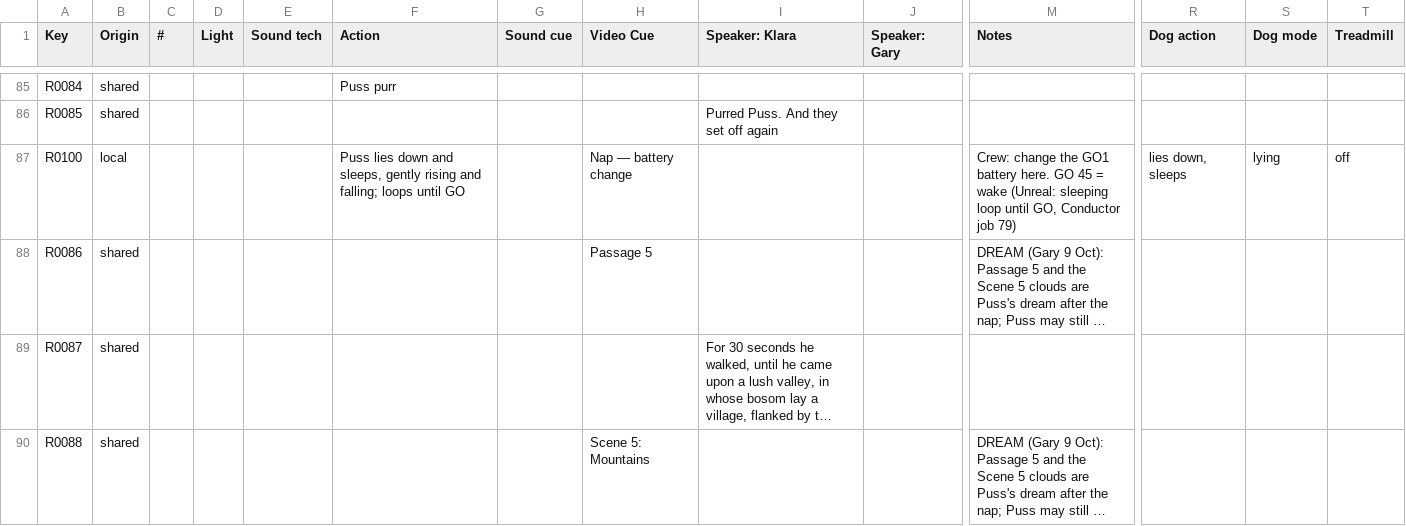
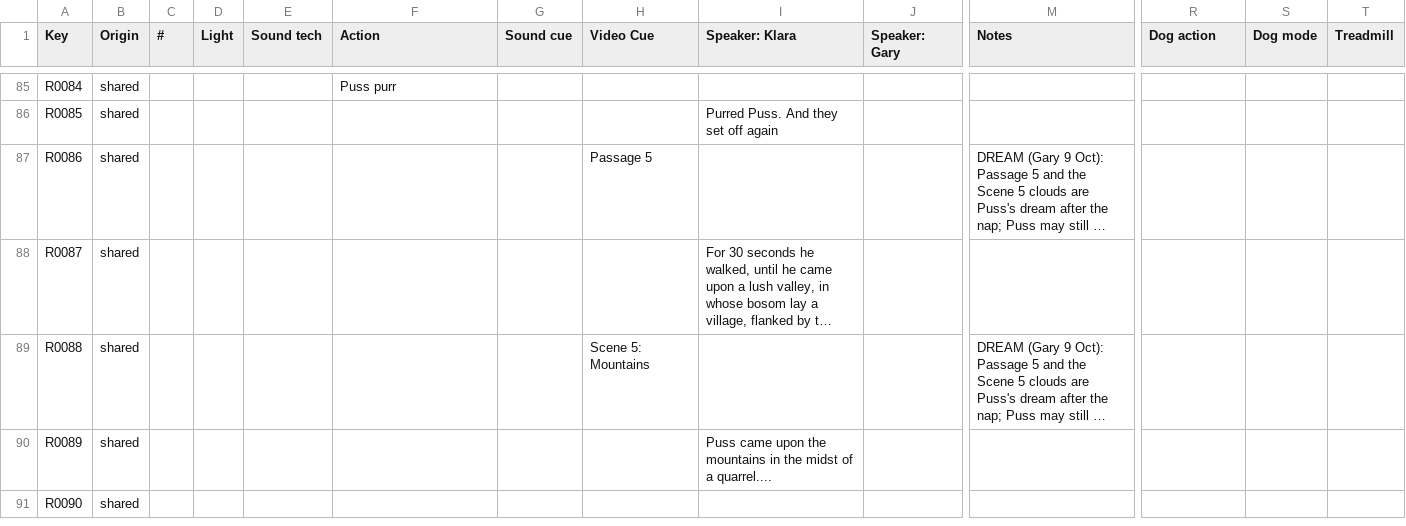
Before and after one commit to rokeby/puss-stage, a CSV file: Docs/CueSheet/working.csv, drawn as a sheet; only a part is shown, gaps mark what is left out; the shorter side is filled out with more unchanged rows; long unchanged cells end in …; rows hold the shown columns only; the diff names each change by its address in the sheet, - before the commit and + after, or states it on an @@ line.

```diff
--- a/Docs/CueSheet/working.csv
+++ b/Docs/CueSheet/working.csv
-row 87: R0100 | local |  |  |  | Puss lies down and sleeps, gently rising and falling; loops until GO |  | Nap — battery change |  |  | Crew: change the GO1 battery here. GO 45 = wake (Unreal: sleeping loop until GO, Conductor job 79) | lies down, sleeps | lying | off
```
Also changed, not shown: 2 other files.
